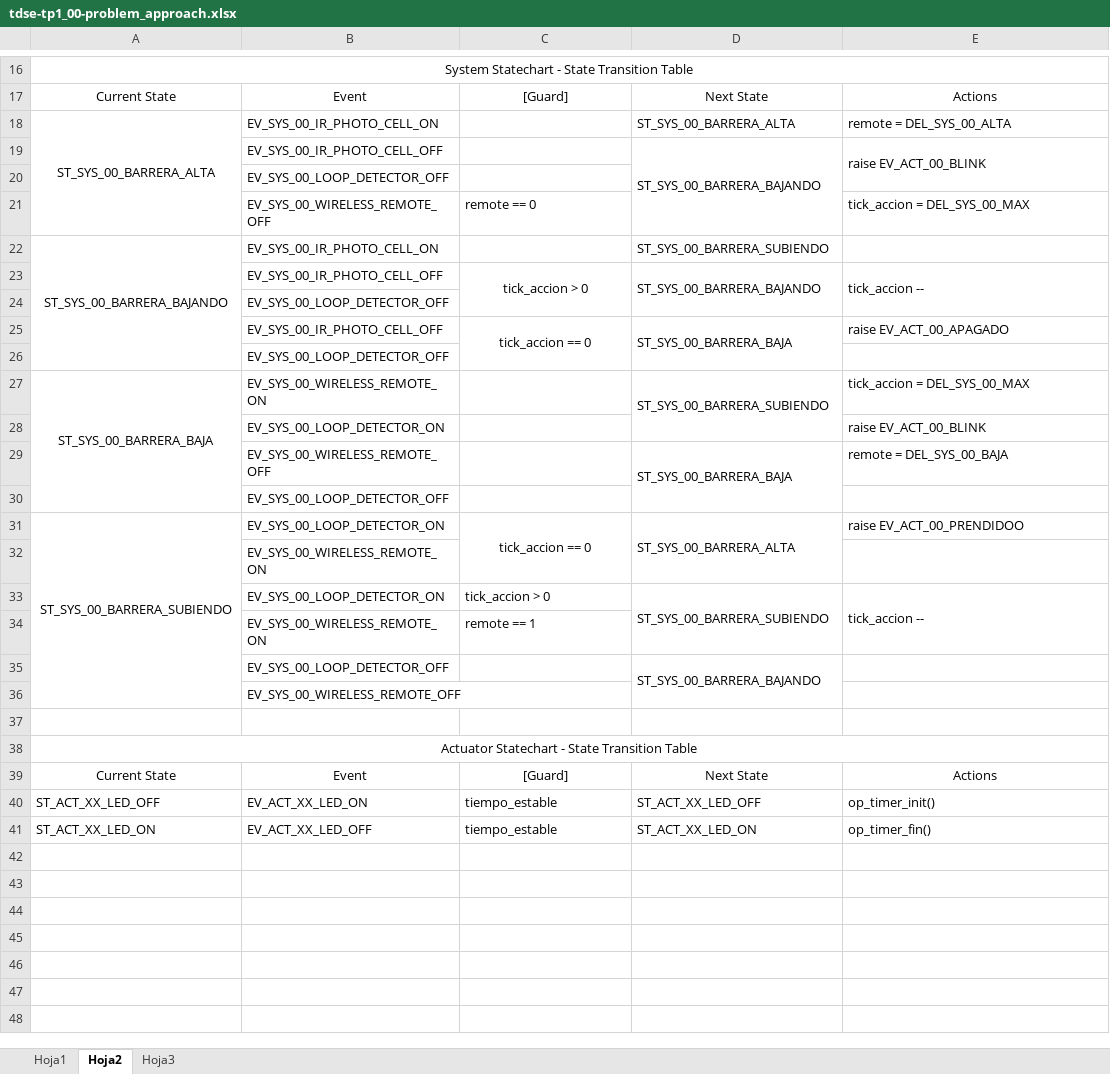
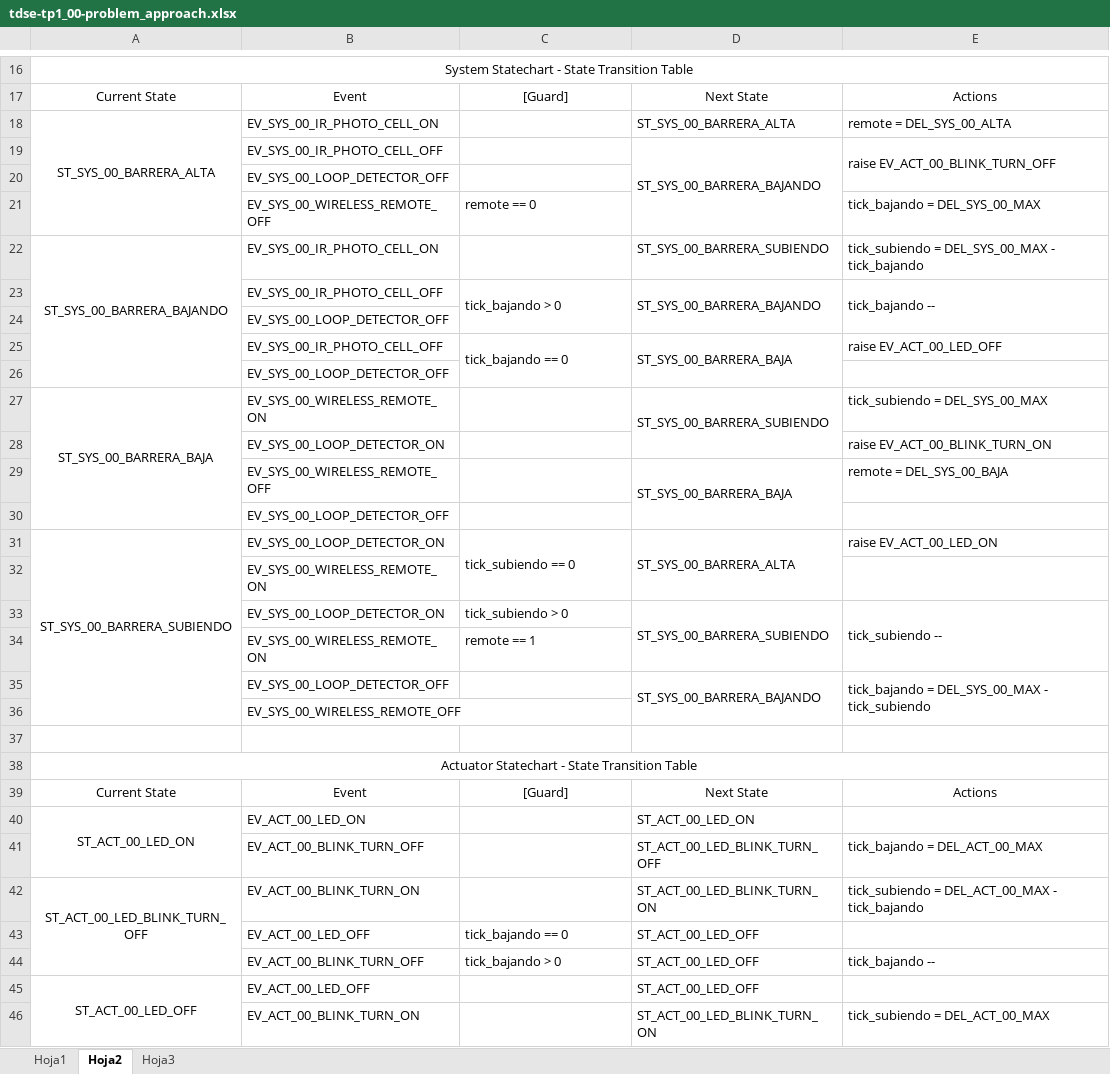
Before and after one commit to Fran4numeros/tdse-tp1_00-problem_approach, an Excel workbook: tdse-tp1_00-problem_approach.xlsx, sheet Hoja2, drawn as a sheet; only a part is shown, gaps mark what is left out; values as stored, in another font and other column widths than the file's, no borders; removed rows and columns are numbered as before the commit, all else as after; the diff covers the shown part only; the diff names each change by its address in the sheet, - before the commit and + after, or states it on an @@ line.

Commit message:
xlsx

```diff
--- a/tdse-tp1_00-problem_approach.xlsx (sheet Hoja2)
+++ b/tdse-tp1_00-problem_approach.xlsx (sheet Hoja2)
-E19: raise EV_ACT_00_BLINK
+E19: raise EV_ACT_00_BLINK_TURN_OFF
-E21: tick_accion = DEL_SYS_00_MAX
+E21: tick_bajando = DEL_SYS_00_MAX
-E22: (empty)
+E22: tick_subiendo = DEL_SYS_00_MAX - tick_bajando
-C23: tick_accion > 0
+C23: tick_bajando > 0
-C23 alignment: center
+C23 alignment: left
-E23: tick_accion --
+E23: tick_bajando --
-C25: tick_accion == 0
+C25: tick_bajando == 0
-C25 alignment: center
+C25 alignment: left
-E25: raise EV_ACT_00_APAGADO
+E25: raise EV_ACT_00_LED_OFF
-E27: tick_accion = DEL_SYS_00_MAX
+E27: tick_subiendo = DEL_SYS_00_MAX
-E28: raise EV_ACT_00_BLINK
+E28: raise EV_ACT_00_BLINK_TURN_ON
-C31: tick_accion == 0
+C31: tick_subiendo == 0
-C31 alignment: center
+C31 alignment: left
-E31: raise EV_ACT_00_PRENDIDOO
+E31: raise EV_ACT_00_LED_ON
-C33: tick_accion > 0
+C33: tick_subiendo > 0
-E33: tick_accion --
+E33: tick_subiendo --
-E35: (empty)
+E35: tick_bajando = DEL_SYS_00_MAX - tick_subiendo
+E35:E36 merged
-row 40: ST_ACT_XX_LED_OFF | EV_ACT_XX_LED_ON | tiempo_estable | ST_ACT_XX_LED_OFF | op_timer_init()
-row 41: ST_ACT_XX_LED_ON | EV_ACT_XX_LED_OFF | tiempo_estable | ST_ACT_XX_LED_ON | op_timer_fin()
+row 40: ST_ACT_00_LED_ON | EV_ACT_00_LED_ON |  | ST_ACT_00_LED_ON
+row 41:  | EV_ACT_00_BLINK_TURN_OFF |  | ST_ACT_00_LED_BLINK_TURN_OFF | tick_bajando = DEL_ACT_00_MAX
+row 42: ST_ACT_00_LED_BLINK_TURN_OFF | EV_ACT_00_BLINK_TURN_ON |  | ST_ACT_00_LED_BLINK_TURN_ON | tick_subiendo = DEL_ACT_00_MAX - tick_bajando
+row 43:  | EV_ACT_00_LED_OFF | tick_bajando == 0 | ST_ACT_00_LED_OFF
+row 44:  | EV_ACT_00_BLINK_TURN_OFF | tick_bajando > 0 | ST_ACT_00_LED_OFF | tick_bajando --
+row 45: ST_ACT_00_LED_OFF | EV_ACT_00_LED_OFF |  | ST_ACT_00_LED_OFF
+row 46:  | EV_ACT_00_BLINK_TURN_ON |  | ST_ACT_00_LED_BLINK_TURN_ON | tick_subiendo = DEL_ACT_00_MAX
```
Also changed, not shown: 3 added rows elsewhere in this sheet.
